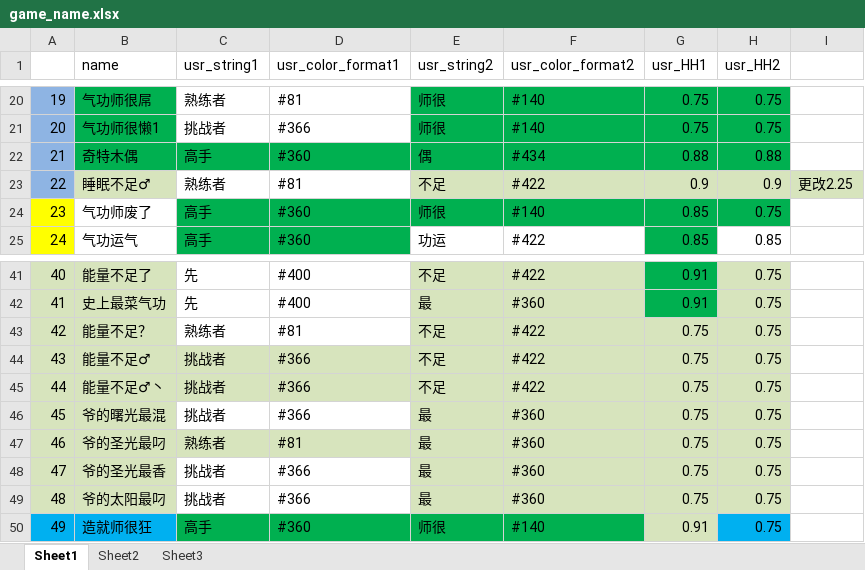
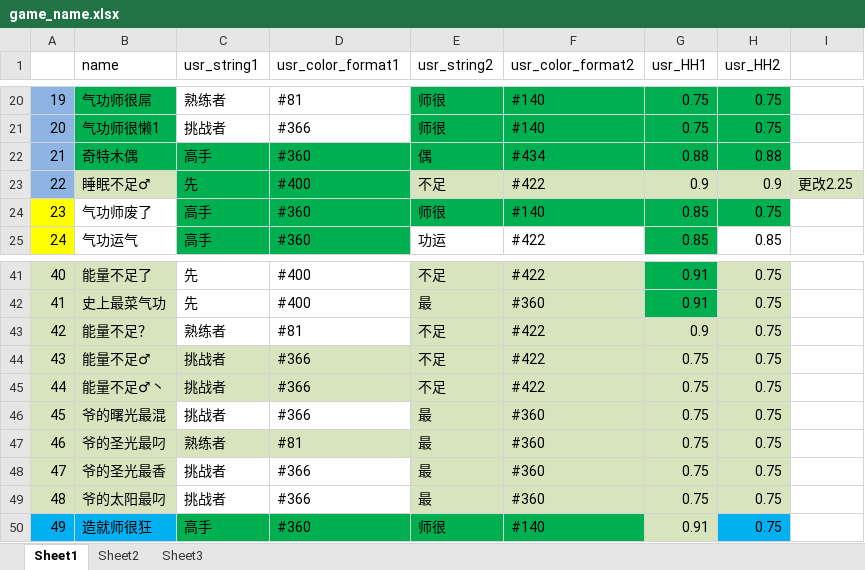
Before and after one commit to Lightman-yang/webdriver_new, an Excel workbook: lw/game_name.xlsx, sheet Sheet1, drawn as a sheet; only a part is shown, gaps mark what is left out; values as stored, in another font and other column widths than the file's, no borders; the diff names each change by its address in the sheet, - before the commit and + after, or states it on an @@ line.

```diff
--- a/lw/game_name.xlsx (sheet Sheet1)
+++ b/lw/game_name.xlsx (sheet Sheet1)
-C23 (usr_string1): 熟练者
+C23 (usr_string1): 先
-C23:D23 fill: none
+C23:D23 fill: #00B050
-D23 (usr_color_format1): #81
+D23 (usr_color_format1): #400
-G43 (usr_HH1): 0.75
+G43 (usr_HH1): 0.9
```
Also changed, not shown: 1 other file.
